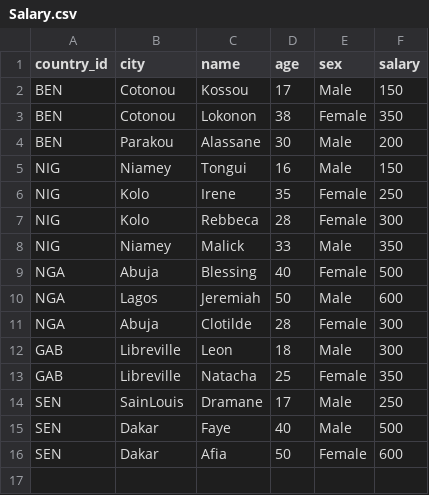
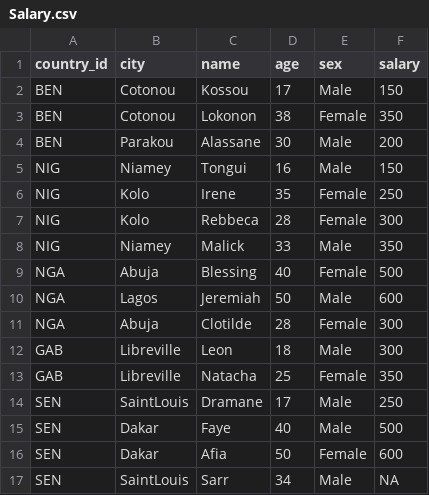
Before and after one commit to sodeidelphonse/Academics, a CSV file: R/DataWrangling/Salary.csv, drawn as a sheet.

Commit message:
Add a missing value to data

```diff
--- a/R/DataWrangling/Salary.csv
+++ b/R/DataWrangling/Salary.csv
@@ -13,4 +13,5 @@ GAB,Libreville,Leon,18,Male,300
 GAB,Libreville,Natacha,25,Female,350
-SEN,SainLouis,Dramane,17,Male,250
+SEN,SaintLouis,Dramane,17,Male,250
 SEN,Dakar,Faye,40,Male,500
 SEN,Dakar,Afia,50,Female,600
+SEN,SaintLouis,Sarr,34,Male,NA
```
